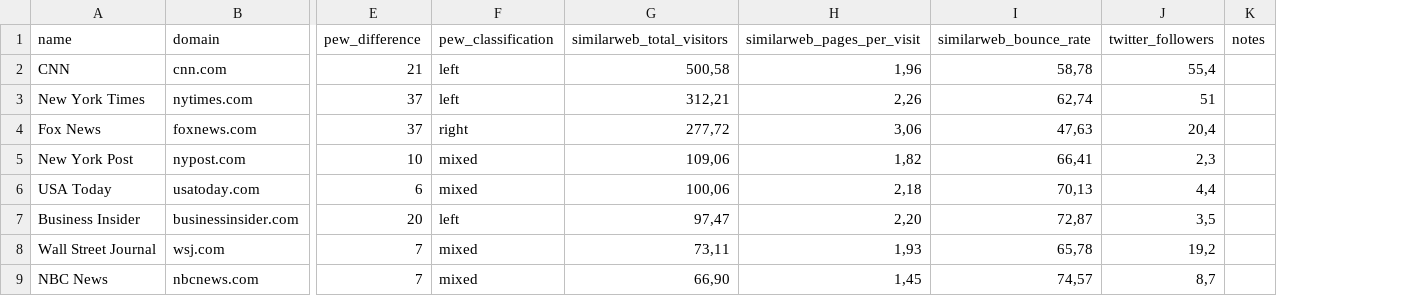
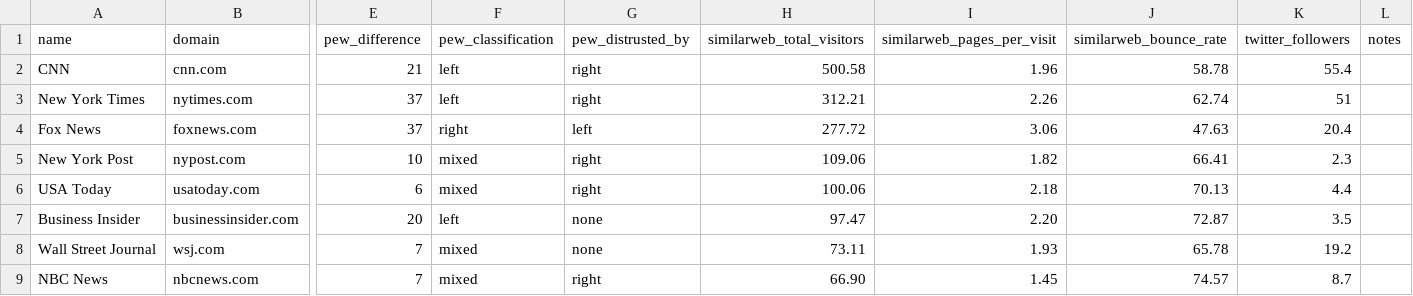
Before and after one commit to epfl-ada/ada-2021-project-muesli, a CSV file: news_sources/news-sources.csv, drawn as a sheet; only a part is shown, gaps mark what is left out; addresses are those after the commit; the diff covers the shown part only; the diff names each change by its address in the sheet, - before the commit and + after, or states it on an @@ line.

Commit message:
Add distrust to news-sources data

```diff
--- a/news_sources/news-sources.csv
+++ b/news_sources/news-sources.csv
+column G (pew_distrusted_by), rows 2-9: right | right | left | right | right | none | none | right
-H2 (similarweb_total_visitors): 500,58
+H2 (similarweb_total_visitors): 500.58
-I2 (similarweb_pages_per_visit): 1,96
+I2 (similarweb_pages_per_visit): 1.96
-J2 (similarweb_bounce_rate): 58,78
+J2 (similarweb_bounce_rate): 58.78
-K2 (twitter_followers): 55,4
+K2 (twitter_followers): 55.4
-H3 (similarweb_total_visitors): 312,21
+H3 (similarweb_total_visitors): 312.21
-I3 (similarweb_pages_per_visit): 2,26
+I3 (similarweb_pages_per_visit): 2.26
-J3 (similarweb_bounce_rate): 62,74
+J3 (similarweb_bounce_rate): 62.74
-H4 (similarweb_total_visitors): 277,72
+H4 (similarweb_total_visitors): 277.72
-I4 (similarweb_pages_per_visit): 3,06
+I4 (similarweb_pages_per_visit): 3.06
-J4 (similarweb_bounce_rate): 47,63
+J4 (similarweb_bounce_rate): 47.63
-K4 (twitter_followers): 20,4
+K4 (twitter_followers): 20.4
-H5 (similarweb_total_visitors): 109,06
+H5 (similarweb_total_visitors): 109.06
-I5 (similarweb_pages_per_visit): 1,82
+I5 (similarweb_pages_per_visit): 1.82
-J5 (similarweb_bounce_rate): 66,41
+J5 (similarweb_bounce_rate): 66.41
-K5 (twitter_followers): 2,3
+K5 (twitter_followers): 2.3
-H6 (similarweb_total_visitors): 100,06
+H6 (similarweb_total_visitors): 100.06
-I6 (similarweb_pages_per_visit): 2,18
+I6 (similarweb_pages_per_visit): 2.18
-J6 (similarweb_bounce_rate): 70,13
+J6 (similarweb_bounce_rate): 70.13
-K6 (twitter_followers): 4,4
+K6 (twitter_followers): 4.4
-H7 (similarweb_total_visitors): 97,47
+H7 (similarweb_total_visitors): 97.47
-I7 (similarweb_pages_per_visit): 2,20
+I7 (similarweb_pages_per_visit): 2.20
-J7 (similarweb_bounce_rate): 72,87
+J7 (similarweb_bounce_rate): 72.87
-K7 (twitter_followers): 3,5
+K7 (twitter_followers): 3.5
-H8 (similarweb_total_visitors): 73,11
+H8 (similarweb_total_visitors): 73.11
-I8 (similarweb_pages_per_visit): 1,93
+I8 (similarweb_pages_per_visit): 1.93
-J8 (similarweb_bounce_rate): 65,78
+J8 (similarweb_bounce_rate): 65.78
-K8 (twitter_followers): 19,2
+K8 (twitter_followers): 19.2
-H9 (similarweb_total_visitors): 66,90
+H9 (similarweb_total_visitors): 66.90
-I9 (similarweb_pages_per_visit): 1,45
+I9 (similarweb_pages_per_visit): 1.45
-J9 (similarweb_bounce_rate): 74,57
+J9 (similarweb_bounce_rate): 74.57
-K9 (twitter_followers): 8,7
+K9 (twitter_followers): 8.7
```
Also changed, not shown: 38 edited cells elsewhere in this file.
